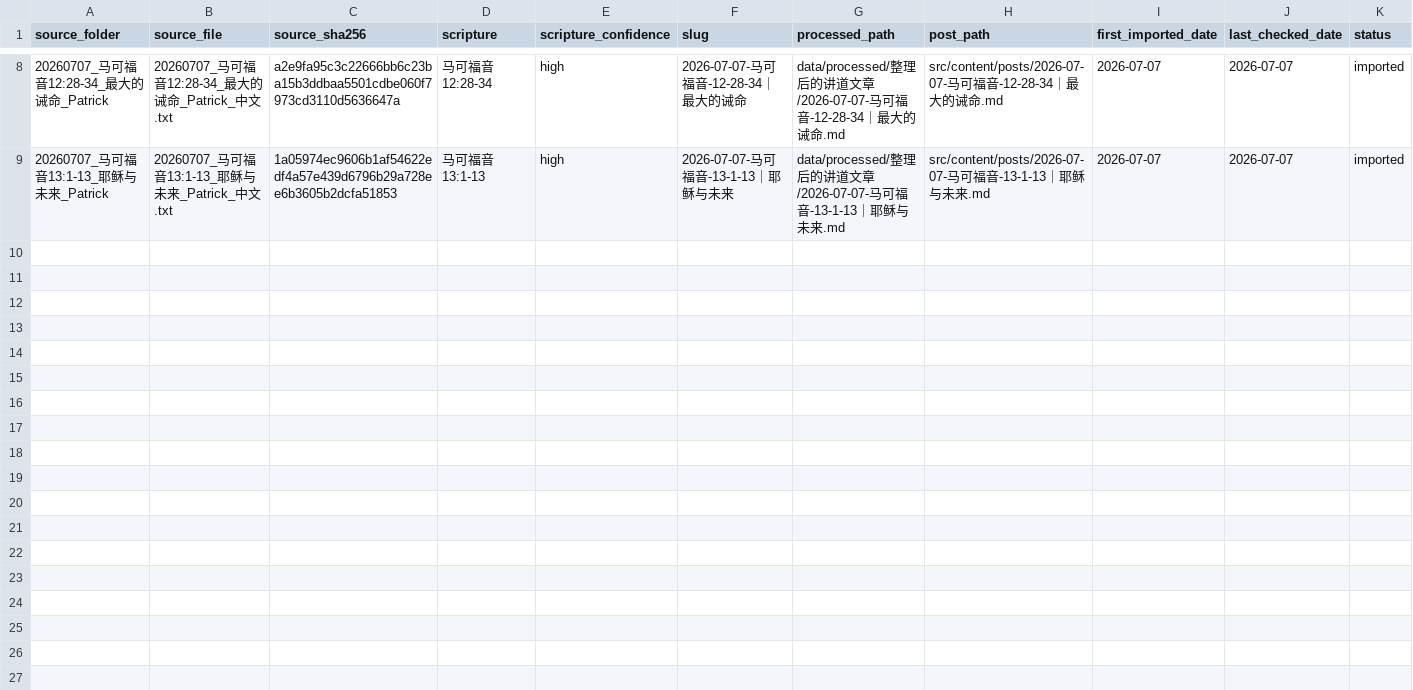
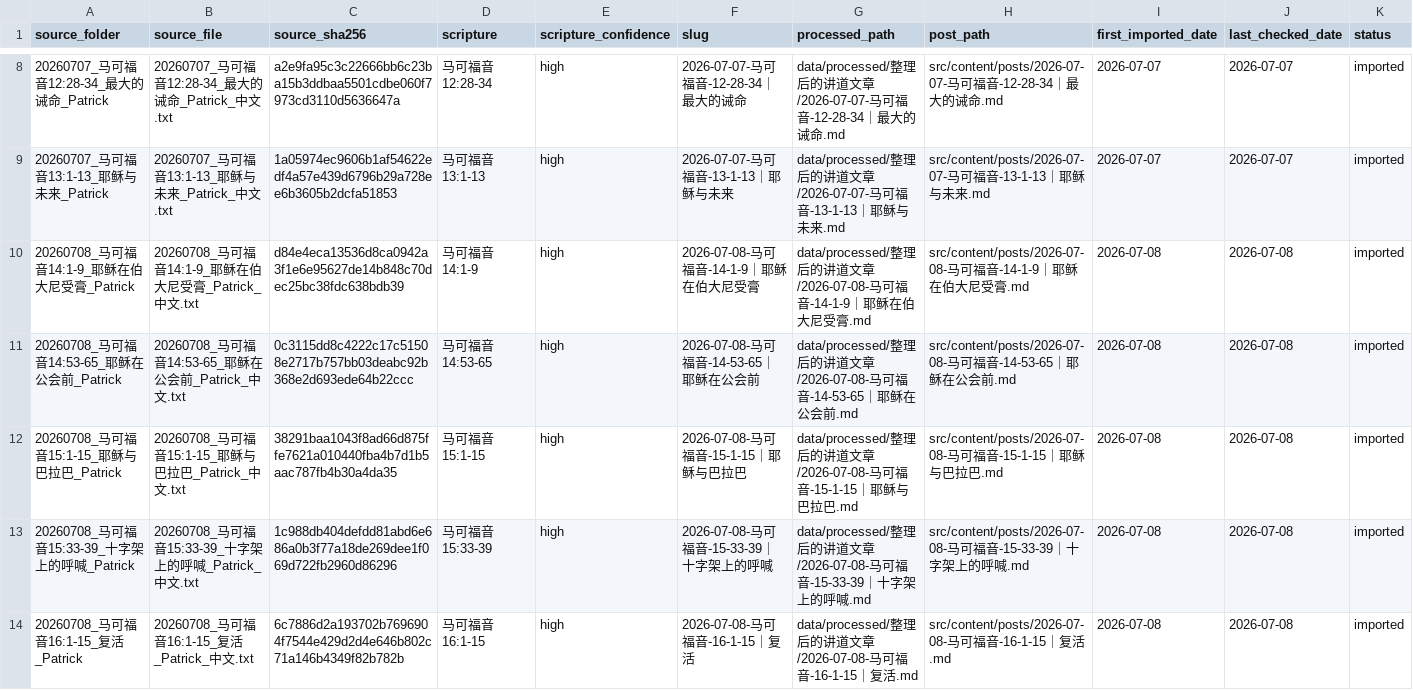
Before and after one commit to Ronnie0229/Ronnie0229.github.io, a CSV file: docs/内容整理报告/sermon-import-registry.csv, drawn as a sheet; only a part is shown, gaps mark what is left out.

Commit message:
publish five Mark sermons

```diff
--- a/docs/内容整理报告/sermon-import-registry.csv
+++ b/docs/内容整理报告/sermon-import-registry.csv
@@ -9 +9,6 @@
 20260707_马可福音13:1-13_耶稣与未来_Patrick,20260707_马可福音13:1-13_耶稣与未来_Patrick_中文.txt,1a05974ec9606b1af54622edf4a57e439d6796b29a728ee6b3605b2dcfa51853,马可福音 13:1-13,high,2026-07-07-马可福音-13-1-13｜耶稣与未来,data/processed/整理后的讲道文章/2026-07-07-马可福音-13-1-13｜耶稣与未来.md,src/content/posts/2026-07-07-马可福音-13-1-13｜耶稣与未来.md,2026-07-07,2026-07-07,imported
+20260708_马可福音14:1-9_耶稣在伯大尼受膏_Patrick,20260708_马可福音14:1-9_耶稣在伯大尼受膏_Patrick_中文.txt,d84e4eca13536d8ca0942a3f1e6e95627de14b848c70dec25bc38fdc638bdb39,马可福音 14:1-9,high,2026-07-08-马可福音-14-1-9｜耶稣在伯大尼受膏,data/processed/整理后的讲道文章/2026-07-08-马可福音-14-1-9｜耶稣在伯大尼受膏.md,src/content/posts/2026-07-08-马可福音-14-1-9｜耶稣在伯大尼受膏.md,2026-07-08,2026-07-08,imported
+20260708_马可福音14:53-65_耶稣在公会前_Patrick,20260708_马可福音14:53-65_耶稣在公会前_Patrick_中文.txt,0c3115dd8c4222c17c51508e2717b757bb03deabc92b368e2d693ede64b22ccc,马可福音 14:53-65,high,2026-07-08-马可福音-14-53-65｜耶稣在公会前,data/processed/整理后的讲道文章/2026-07-08-马可福音-14-53-65｜耶稣在公会前.md,src/content/posts/2026-07-08-马可福音-14-53-65｜耶稣在公会前.md,2026-07-08,2026-07-08,imported
+20260708_马可福音15:1-15_耶稣与巴拉巴_Patrick,20260708_马可福音15:1-15_耶稣与巴拉巴_Patrick_中文.txt,38291baa1043f8ad66d875ffe7621a010440fba4b7d1b5aac787fb4b30a4da35,马可福音 15:1-15,high,2026-07-08-马可福音-15-1-15｜耶稣与巴拉巴,data/processed/整理后的讲道文章/2026-07-08-马可福音-15-1-15｜耶稣与巴拉巴.md,src/content/posts/2026-07-08-马可福音-15-1-15｜耶稣与巴拉巴.md,2026-07-08,2026-07-08,imported
+20260708_马可福音15:33-39_十字架上的呼喊_Patrick,20260708_马可福音15:33-39_十字架上的呼喊_Patrick_中文.txt,1c988db404defdd81abd6e686a0b3f77a18de269dee1f069d722fb2960d86296,马可福音 15:33-39,high,2026-07-08-马可福音-15-33-39｜十字架上的呼喊,data/processed/整理后的讲道文章/2026-07-08-马可福音-15-33-39｜十字架上的呼喊.md,src/content/posts/2026-07-08-马可福音-15-33-39｜十字架上的呼喊.md,2026-07-08,2026-07-08,imported
+20260708_马可福音16:1-15_复活_Patrick,20260708_马可福音16:1-15_复活_Patrick_中文.txt,6c7886d2a193702b7696904f7544e429d2d4e646b802c71a146b4349f82b782b,马可福音 16:1-15,high,2026-07-08-马可福音-16-1-15｜复活,data/processed/整理后的讲道文章/2026-07-08-马可福音-16-1-15｜复活.md,src/content/posts/2026-07-08-马可福音-16-1-15｜复活.md,2026-07-08,2026-07-08,imported
```
Also changed, not shown: docs/内容整理报告/讲道文章目录.csv, 10 other files.
